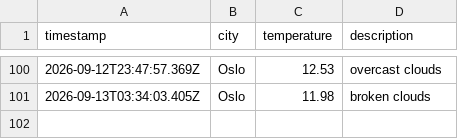
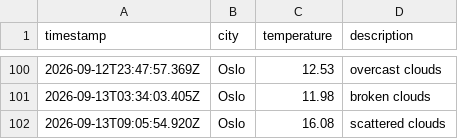
Before and after one commit to moniafavaro/weather_data_ops, a CSV file: data/weather_log.csv, drawn as a sheet; only a part is shown, gaps mark what is left out; the diff names each change by its address in the sheet, - before the commit and + after, or states it on an @@ line.

```diff
--- a/data/weather_log.csv
+++ b/data/weather_log.csv
+row 102: 2026-09-13T09:05:54.920Z | Oslo | 16.08 | scattered clouds
```
Also changed, not shown: 1 other file.
